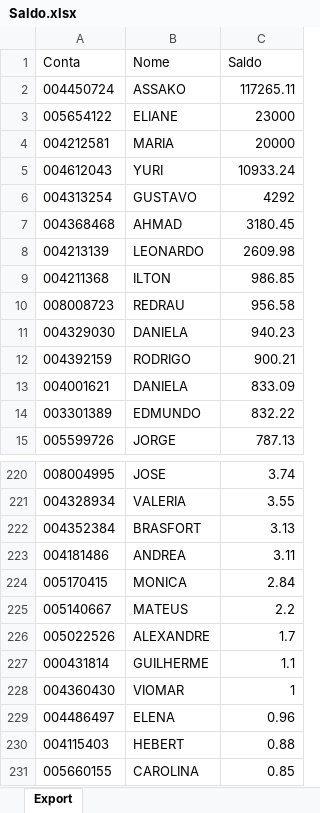
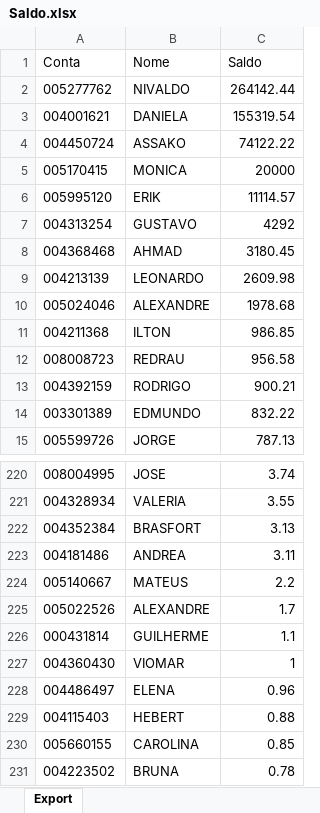
Before and after one commit to bluemetrixgit/Mesa_de_operacao, an Excel workbook: Saldo.xlsx, sheet Export, drawn as a sheet; only a part is shown, gaps mark what is left out; the shorter side is filled out with more unchanged rows; values as stored, in another font and other column widths than the file's, no borders; removed rows and columns are numbered as before the commit, all else as after; the diff names each change by its address in the sheet, - before the commit and + after, or states it on an @@ line.

Commit message:
Add files via upload

```diff
--- a/Saldo.xlsx (sheet Export)
+++ b/Saldo.xlsx (sheet Export)
+row 2: 005277762 | NIVALDO | 264142.44
+row 3: 004001621 | DANIELA | 155319.54
-C4 (Saldo): 117265.11
+C4 (Saldo): 74122.22
-row 3: 005654122 | ELIANE | 23000
-row 4: 004212581 | MARIA | 20000
-row 5: 004612043 | YURI | 10933.24
+row 5: 005170415 | MONICA | 20000
+row 6: 005995120 | ERIK | 11114.57
+row 10: 005024046 | ALEXANDRE | 1978.68
-row 11: 004329030 | DANIELA | 940.23
-row 13: 004001621 | DANIELA | 833.09
-row 224: 005170415 | MONICA | 2.84
```
